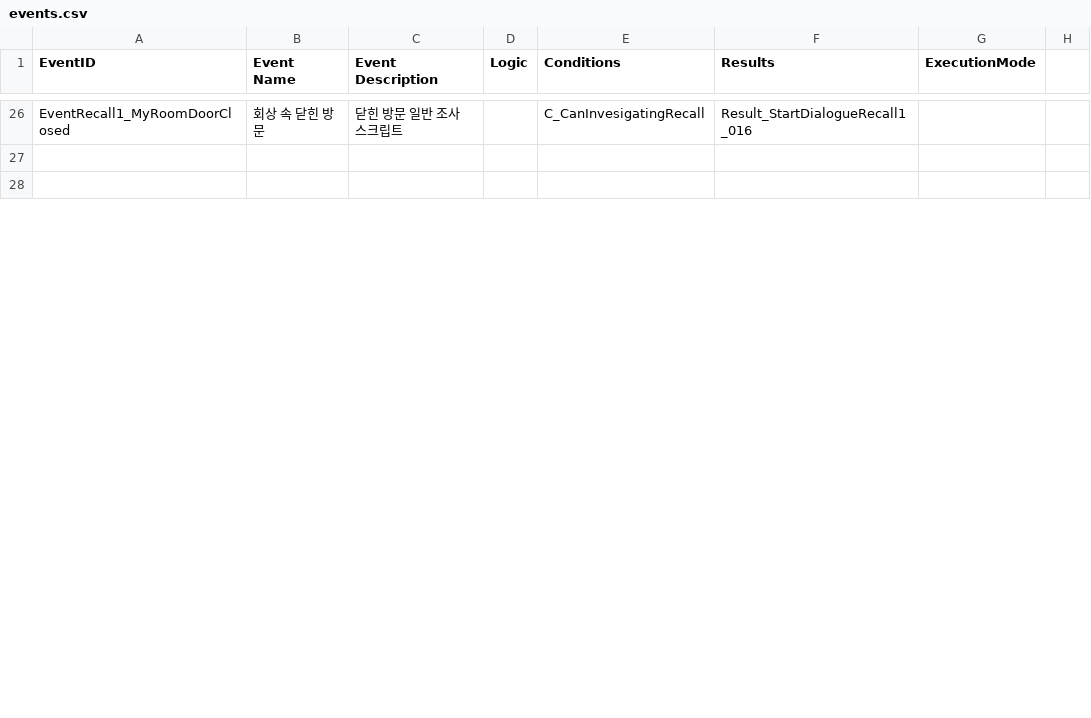
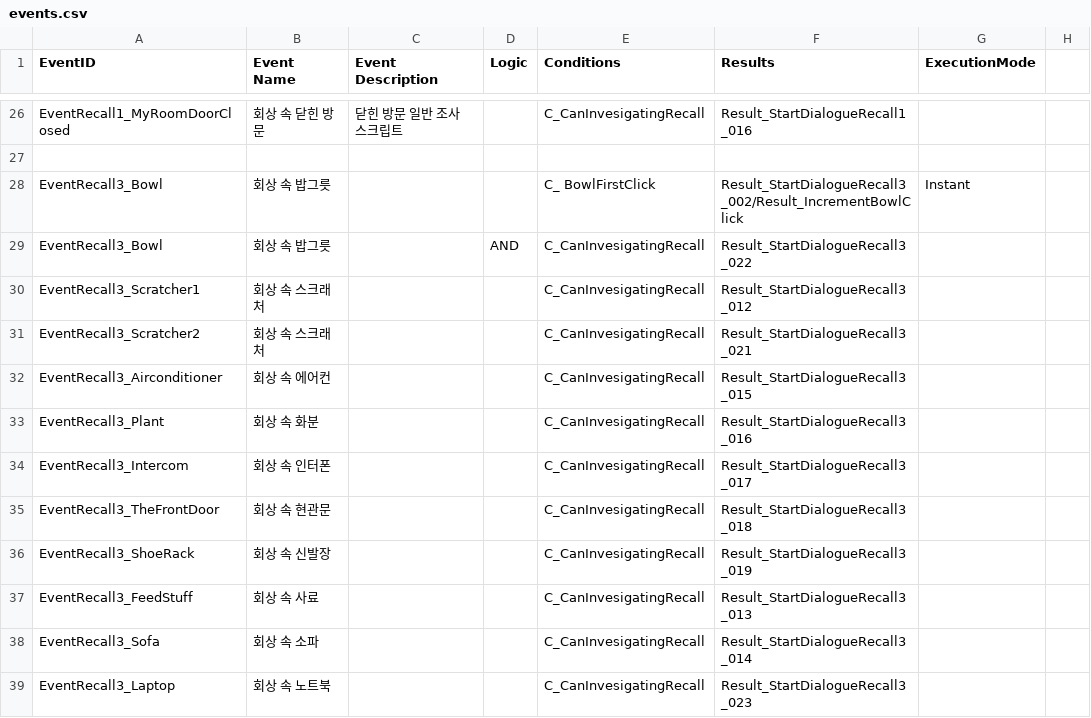
Before and after one commit to zen0113/FourFootsteps, a CSV file: Assets/Resources/Datas/events.csv, drawn as a sheet; only a part is shown, gaps mark what is left out; the shorter side is filled out with more unchanged rows; the diff covers the shown part only.

```diff
--- a/Assets/Resources/Datas/events.csv
+++ b/Assets/Resources/Datas/events.csv
@@ -27 +27,13 @@ EventRecall1_MyRoomDoorClosed,회상 속 닫힌 방문,닫힌 방문 일반 조
 ,,,,,,,
+EventRecall3_Bowl,회상 속 밥그릇,,,C_ BowlFirstClick,Result_StartDialogueRecall3_002/Result_IncrementBowlClick,Instant,
+EventRecall3_Bowl,회상 속 밥그릇,,AND,C_CanInvesigatingRecall,Result_StartDialogueRecall3_022,,
+EventRecall3_Scratcher1,회상 속 스크래처,,,C_CanInvesigatingRecall,Result_StartDialogueRecall3_012,,
+EventRecall3_Scratcher2,회상 속 스크래처,,,C_CanInvesigatingRecall,Result_StartDialogueRecall3_021,,
+EventRecall3_Airconditioner,회상 속 에어컨,,,C_CanInvesigatingRecall,Result_StartDialogueRecall3_015,,
+EventRecall3_Plant,회상 속 화분,,,C_CanInvesigatingRecall,Result_StartDialogueRecall3_016,,
+EventRecall3_Intercom,회상 속 인터폰,,,C_CanInvesigatingRecall,Result_StartDialogueRecall3_017,,
+EventRecall3_TheFrontDoor,회상 속 현관문,,,C_CanInvesigatingRecall,Result_StartDialogueRecall3_018,,
+EventRecall3_ShoeRack,회상 속 신발장,,,C_CanInvesigatingRecall,Result_StartDialogueRecall3_019,,
+EventRecall3_FeedStuff,회상 속 사료,,,C_CanInvesigatingRecall,Result_StartDialogueRecall3_013,,
+EventRecall3_Sofa,회상 속 소파,,,C_CanInvesigatingRecall,Result_StartDialogueRecall3_014,,
+EventRecall3_Laptop,회상 속 노트북,,,C_CanInvesigatingRecall,Result_StartDialogueRecall3_023,,
```
Also changed, not shown: 5 added rows, 3 removed rows and 5 edited cells elsewhere in this file, Assets/Resources/Datas/choices.csv, Assets/Resources/Datas/conditions.csv, 12 other files.
